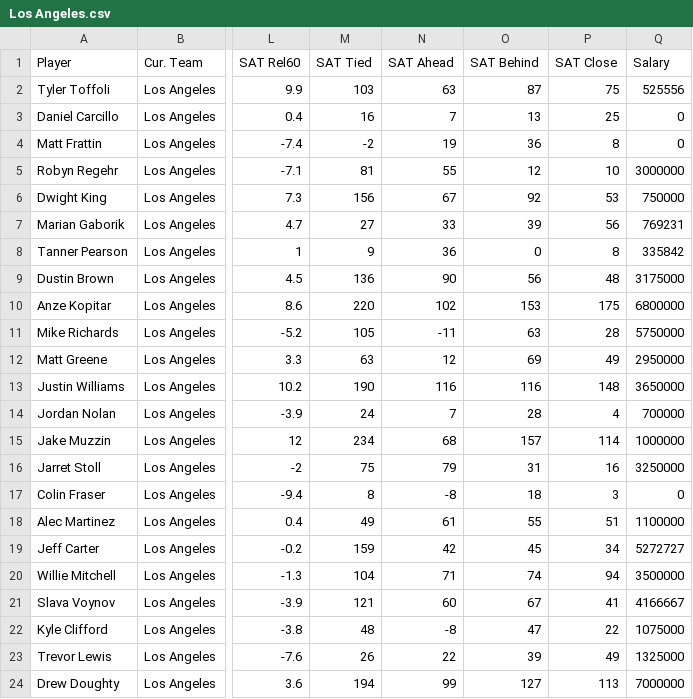
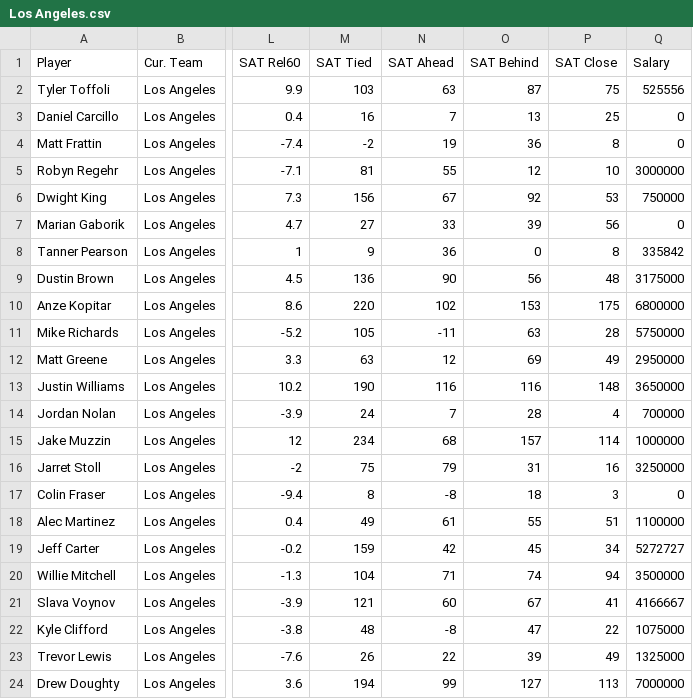
Before and after one commit to jordan-lerner/InfoVis, a CSV file: site/data/teams/Los Angeles.csv, drawn as a sheet; only a part is shown, gaps mark what is left out; the diff names each change by its address in the sheet, - before the commit and + after, or states it on an @@ line.

```diff
--- a/site/data/teams/Los Angeles.csv
+++ b/site/data/teams/Los Angeles.csv
-Q7 (Salary): 769231
+Q7 (Salary): 0
```
Also changed, not shown: site/data/teams/Columbus.csv.
